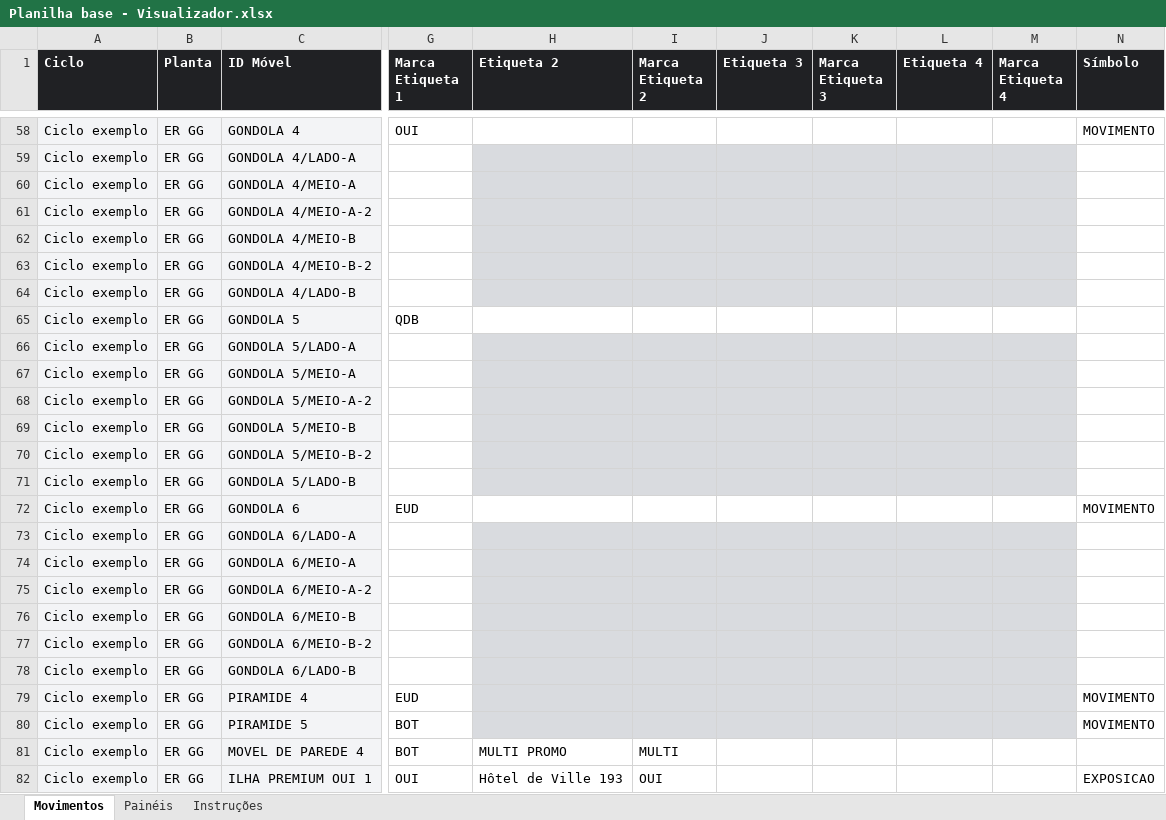
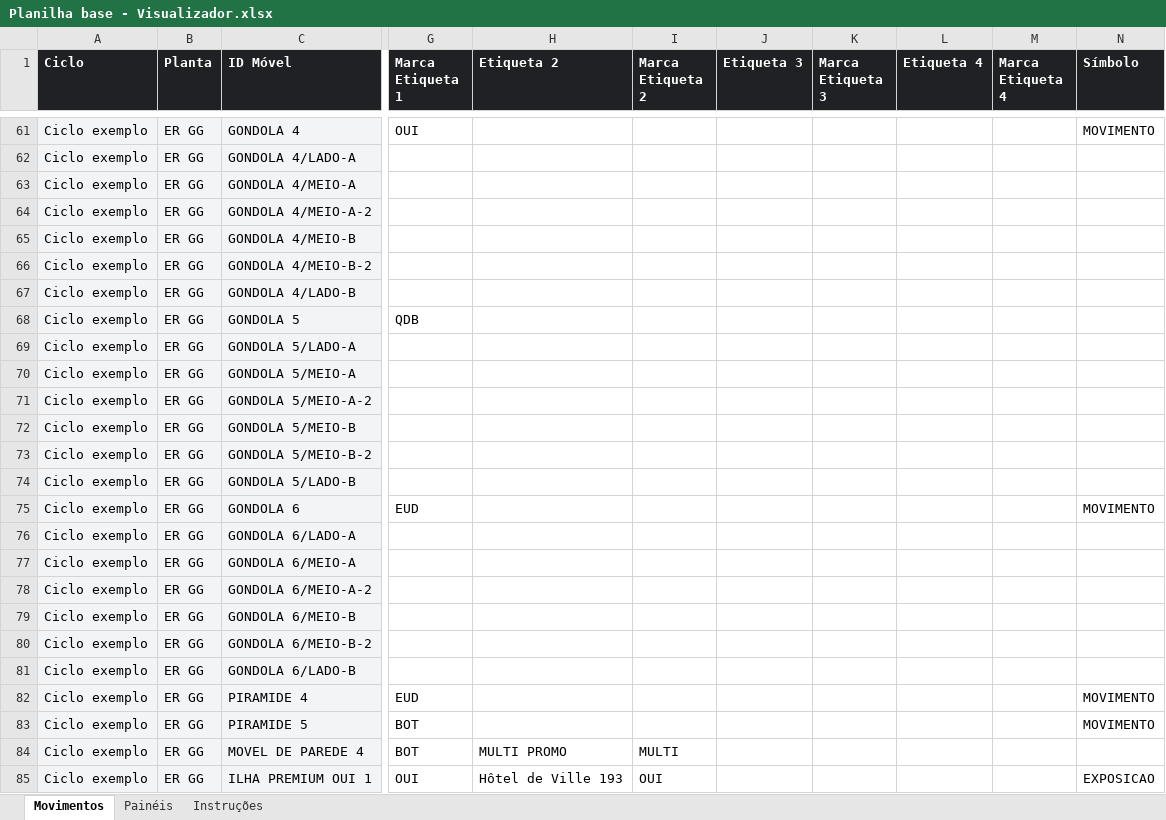
Before and after one commit to brunocardoso012-sketch/appscript, an Excel workbook: visualizador/Planilha base - Visualizador.xlsx, sheet Movimentos, drawn as a sheet; only a part is shown, gaps mark what is left out; values as stored, in another font and other column widths than the file's, no borders; conditional formats not drawn; addresses are those after the commit; the diff covers the shown part only; the diff names each change by its address in the sheet, - before the commit and + after, or states it on an @@ line.

```diff
--- a/visualizador/Planilha base - Visualizador.xlsx (sheet Movimentos)
+++ b/visualizador/Planilha base - Visualizador.xlsx (sheet Movimentos)
-H62:M67 fill: #D9DBDF
+H62:M67 fill: none
-H69:M74 fill: #D9DBDF
+H69:M74 fill: none
-H76:M83 fill: #D9DBDF
+H76:M83 fill: none
```
Also changed, not shown: 3 added rows, 6 edited cells and cell formats elsewhere in this sheet, sheet Instruções, 13 other files.
